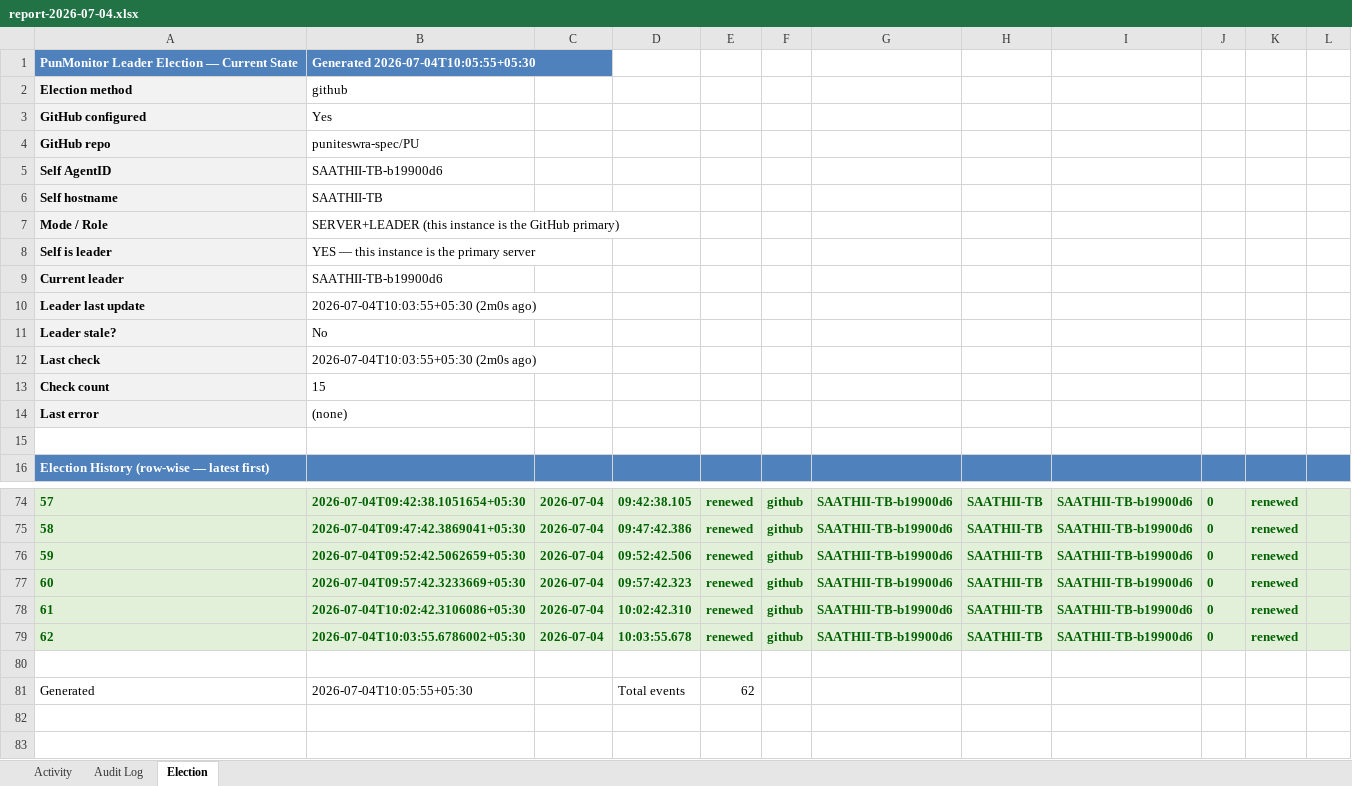
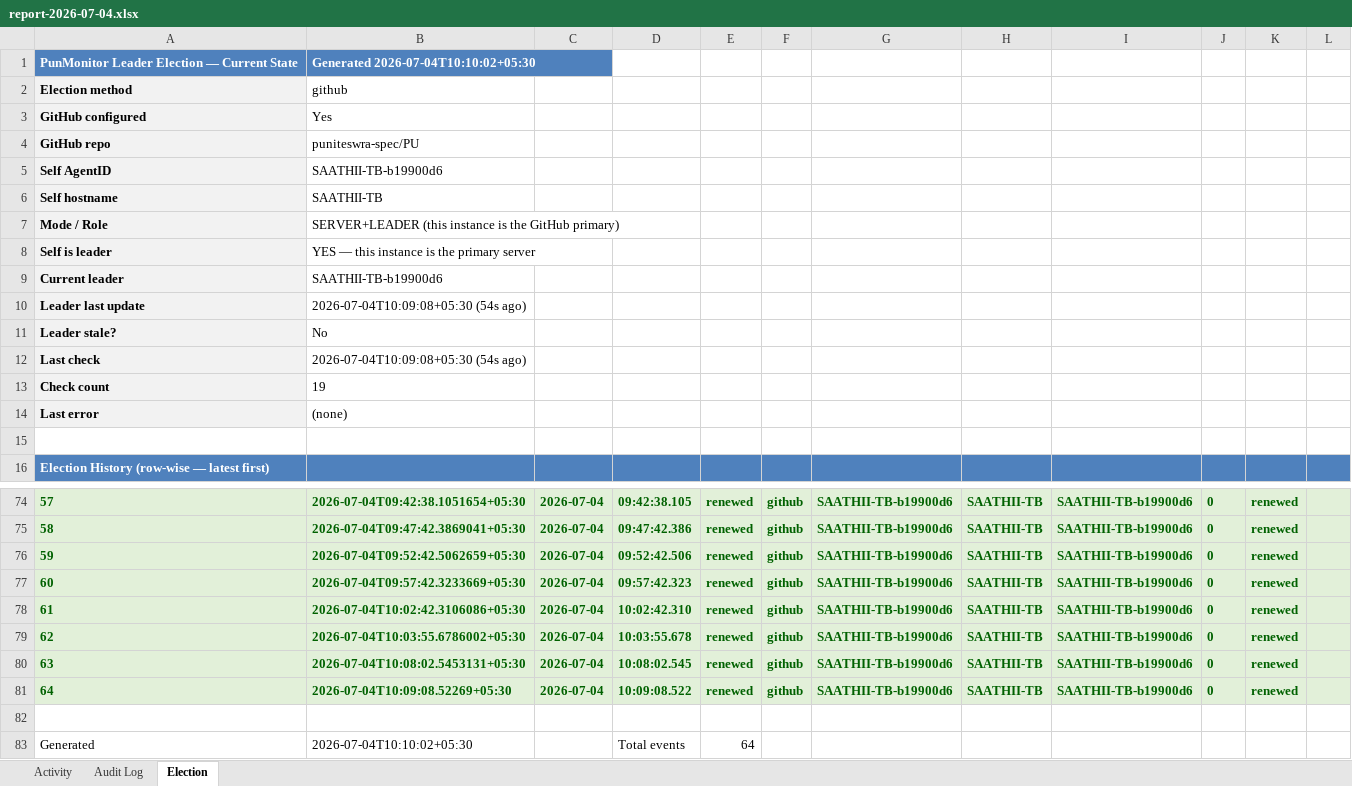
Before and after one commit to puniteswra-spec/PU, an Excel workbook: report-2026-07-04.xlsx, sheet Election, drawn as a sheet; only a part is shown, gaps mark what is left out; values as stored, in another font and other column widths than the file's, no borders; addresses are those after the commit; the diff names each change by its address in the sheet, - before the commit and + after, or states it on an @@ line.

Commit message:
daily report 2026-07-04: 64 election events, 3 audit entries

```diff
--- a/report-2026-07-04.xlsx (sheet Election)
+++ b/report-2026-07-04.xlsx (sheet Election)
-B1: Generated 2026-07-04T10:05:55+05:30
+B1: Generated 2026-07-04T10:10:02+05:30
-B10: 2026-07-04T10:03:55+05:30 (2m0s ago)
+B10: 2026-07-04T10:09:08+05:30 (54s ago)
-B12: 2026-07-04T10:03:55+05:30 (2m0s ago)
+B12: 2026-07-04T10:09:08+05:30 (54s ago)
-B13: 15
+B13: 19
+row 80: 63 | 2026-07-04T10:08:02.5453131+05:30 | 2026-07-04 | 10:08:02.545 | renewed | github | SAATHII-TB-b19900d6 | SAATHII-TB | SAATHII-TB-b19900d6 | 0 | renewed
+row 81: 64 | 2026-07-04T10:09:08.52269+05:30 | 2026-07-04 | 10:09:08.522 | renewed | github | SAATHII-TB-b19900d6 | SAATHII-TB | SAATHII-TB-b19900d6 | 0 | renewed
-B83: 2026-07-04T10:05:55+05:30
+B83: 2026-07-04T10:10:02+05:30
-E83: 62
+E83: 64
```
Also changed, not shown: sheet Activity.
